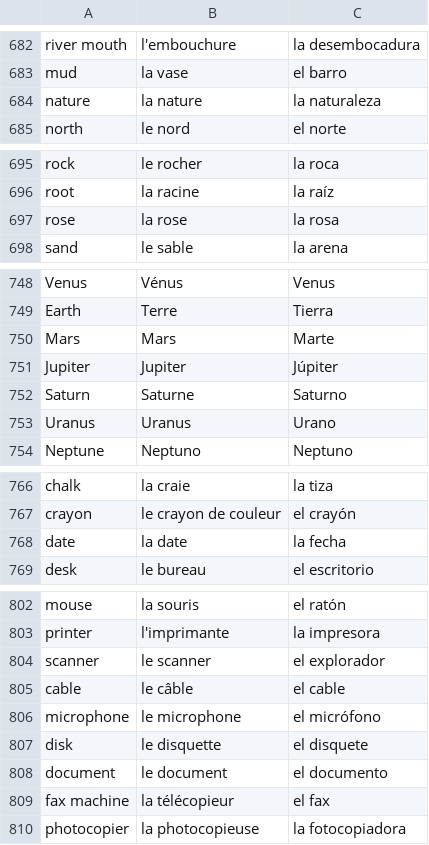
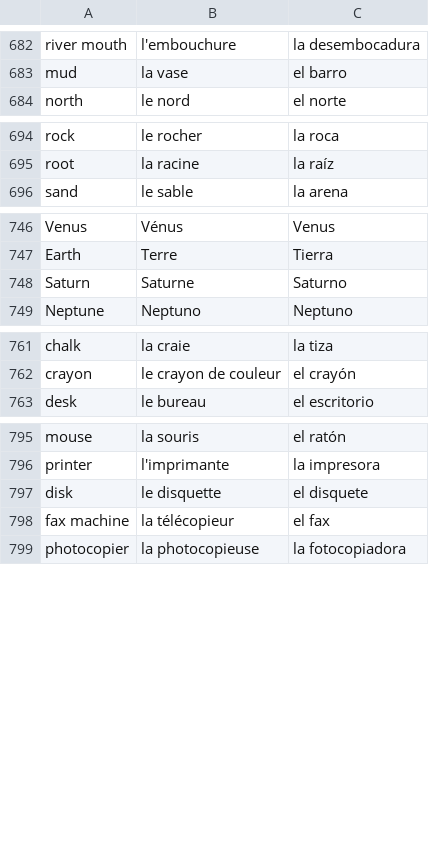
Before and after one commit to TIY-Lingo/lingo, a CSV file: Tri-Lingual-Library.csv, drawn as a sheet; only a part is shown, gaps mark what is left out; the diff covers the shown part only; the diff names each change by its address in the sheet, - before the commit and + after, or states it on an @@ line.

Commit message:
fixed some bugs in the logic of article translation

```diff
--- a/Tri-Lingual-Library.csv
+++ b/Tri-Lingual-Library.csv
-row 684: nature | la nature | la naturaleza
-row 697: rose | la rose | la rosa
-row 750: Mars | Mars | Marte
-row 751: Jupiter | Jupiter | Júpiter
-row 753: Uranus | Uranus | Urano
-row 768: date | la date | la fecha
-row 804: scanner | le scanner | el explorador
-row 805: cable | le câble | el cable
-row 806: microphone | le microphone | el micrófono
-row 808: document | le document | el documento
```
Also changed, not shown: 1 removed row elsewhere in this file, 5 other files.
